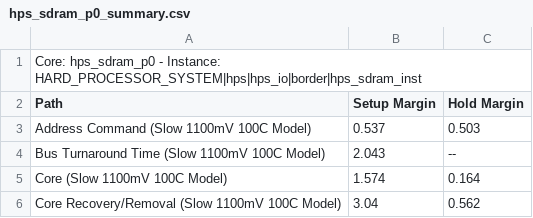
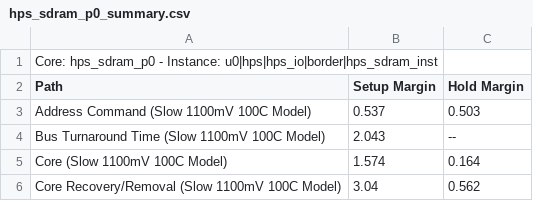
Before and after one commit to msu-eele-fpga/labs-and-homework-rdupu13, a CSV file: quartus/pwm-rgb-controller/hps_sdram_p0_summary.csv, drawn as a sheet; only a part is shown.

```diff
--- a/quartus/pwm-rgb-controller/hps_sdram_p0_summary.csv
+++ b/quartus/pwm-rgb-controller/hps_sdram_p0_summary.csv
@@ -1,2 +1,2 @@
-Core: hps_sdram_p0 - Instance: HARD_PROCESSOR_SYSTEM|hps|hps_io|border|hps_sdram_inst
+Core: hps_sdram_p0 - Instance: u0|hps|hps_io|border|hps_sdram_inst
 Path, Setup Margin, Hold Margin
```
Also changed, not shown: 14 other files.
